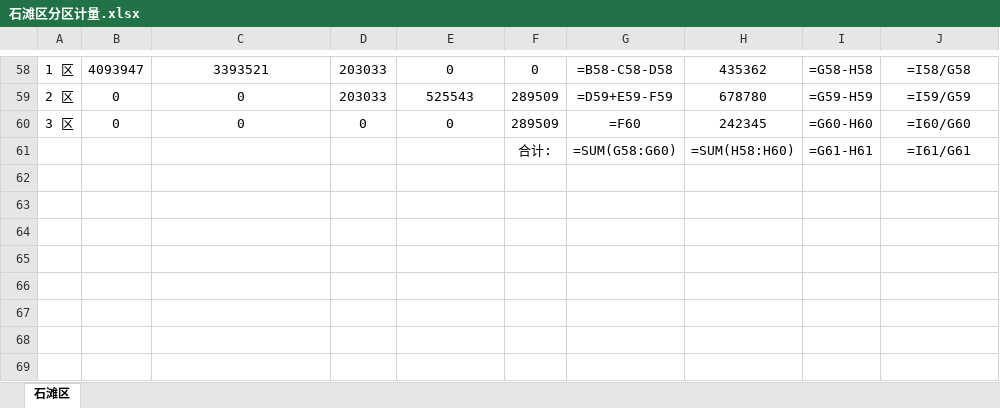
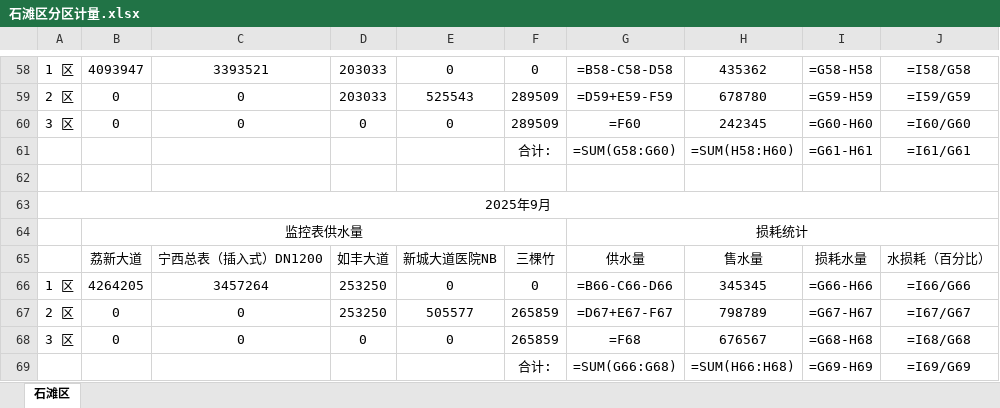
Before and after one commit to jiehuahuang10/getwaterdata, an Excel workbook: excel_exports/石滩区分区计量.xlsx, sheet 石滩区, drawn as a sheet; only a part is shown, gaps mark what is left out; values as stored, in another font and other column widths than the file's, no borders; formulas without a stored value are shown as written; the diff names each change by its address in the sheet, - before the commit and + after, or states it on an @@ line.

Commit message:
自动更新: 添加2025年9月统计表

```diff
--- a/excel_exports/石滩区分区计量.xlsx (sheet 石滩区)
+++ b/excel_exports/石滩区分区计量.xlsx (sheet 石滩区)
+row 62: (empty)
+row 63: 2025年9月
+row 64:  | 监控表供水量 |  |  |  |  | 损耗统计
+row 65:  | 荔新大道 | 宁西总表（插入式）DN1200 | 如丰大道 | 新城大道医院NB | 三棵竹 | 供水量 | 售水量 | 损耗水量 | 水损耗（百分比）
+row 66: 1 区 | 4264205 | 3457264 | 253250 | 0 | 0 | =B66-C66-D66 | 345345 | =G66-H66 | =I66/G66
+row 67: 2 区 | 0 | 0 | 253250 | 505577 | 265859 | =D67+E67-F67 | 798789 | =G67-H67 | =I67/G67
+row 68: 3 区 | 0 | 0 | 0 | 0 | 265859 | =F68 | 676567 | =G68-H68 | =I68/G68
+row 69:  |  |  |  |  | 合计: | =SUM(G66:G68) | =SUM(H66:H68) | =G69-H69 | =I69/G69
```
